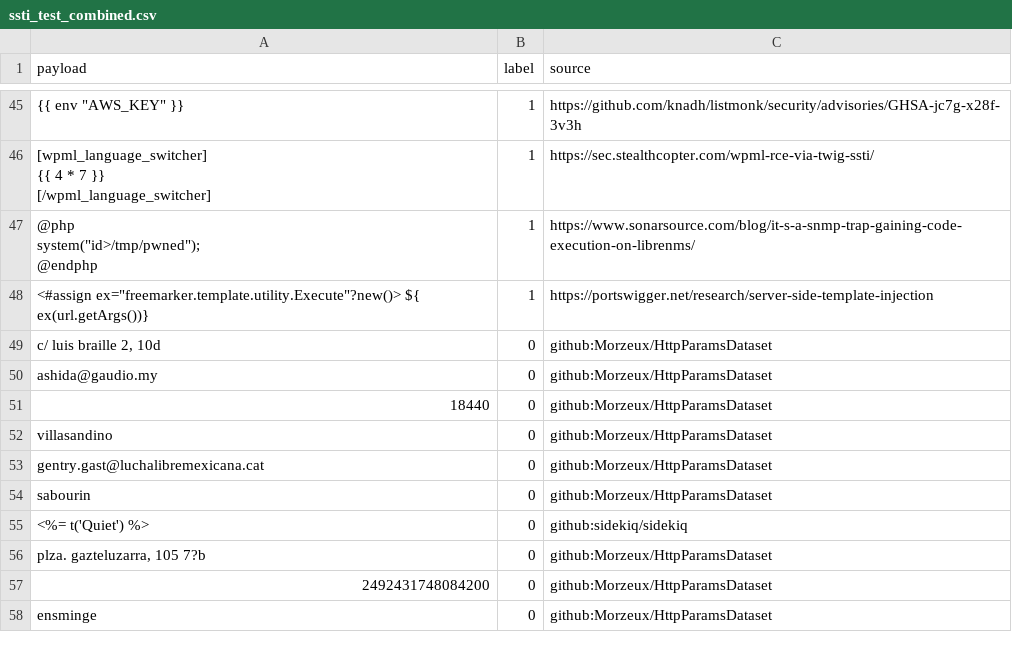
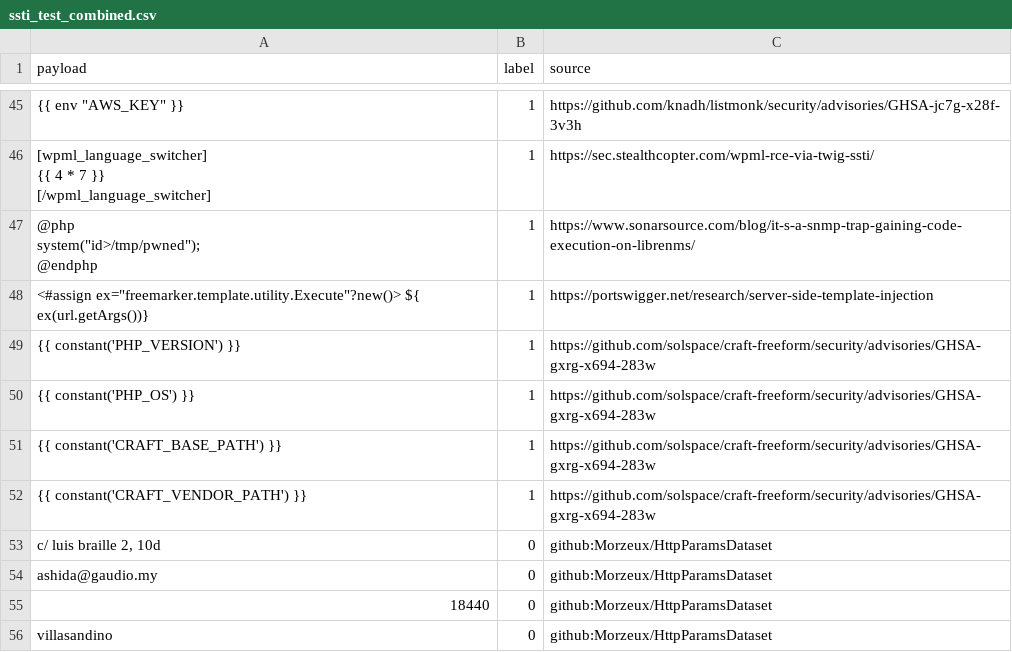
Before and after one commit to omarwhadidi/SSTI-detection-using-ML, a CSV file: Dataset/test_set/ssti_test_combined.csv, drawn as a sheet; only a part is shown, gaps mark what is left out; the shorter side is filled out with more unchanged rows; the diff names each change by its address in the sheet, - before the commit and + after, or states it on an @@ line.

Commit message:
Make version 3 features the default; update test set to 51 positives
- Add Dataset/scripts/ssti_feature_extraction_v3.py (22 features: v2 + 4 template-syntax features)
- Add model_evaluation/full_DS_v3.csv (train and test rows with a split column)
- Evaluation notebook reads full_DS_v3.csv; saved outputs are a v3 run on the 51-positive test set
- External test set: 51 positives (4 Twig advisory probes added); local test copies updated
- DATASHEET, scripts README and main README describe v3 as the current set

```diff
--- a/Dataset/test_set/ssti_test_combined.csv
+++ b/Dataset/test_set/ssti_test_combined.csv
+row 49: {{ constant('PHP_VERSION') }} | 1 | https://github.com/solspace/craft-freeform/security/advisories/GHSA-gxrg-x694-283w
+row 50: {{ constant('PHP_OS') }} | 1 | https://github.com/solspace/craft-freeform/security/advisories/GHSA-gxrg-x694-283w
+row 51: {{ constant('CRAFT_BASE_PATH') }} | 1 | https://github.com/solspace/craft-freeform/security/advisories/GHSA-gxrg-x694-283w
+row 52: {{ constant('CRAFT_VENDOR_PATH') }} | 1 | https://github.com/solspace/craft-freeform/security/advisories/GHSA-gxrg-x694-283w
```
Also changed, not shown: Dataset/test_set/features/test_features.csv, Dataset/test_set/features/test_features_v2.csv, 15 other files.
